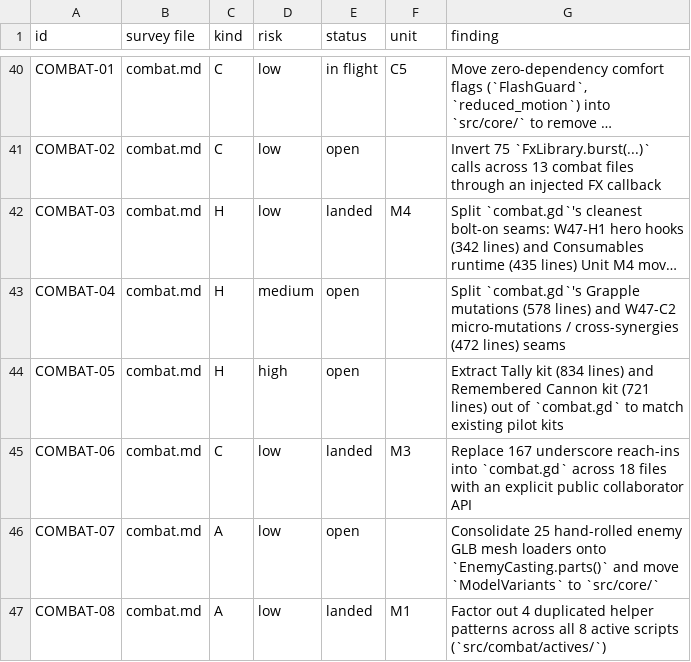
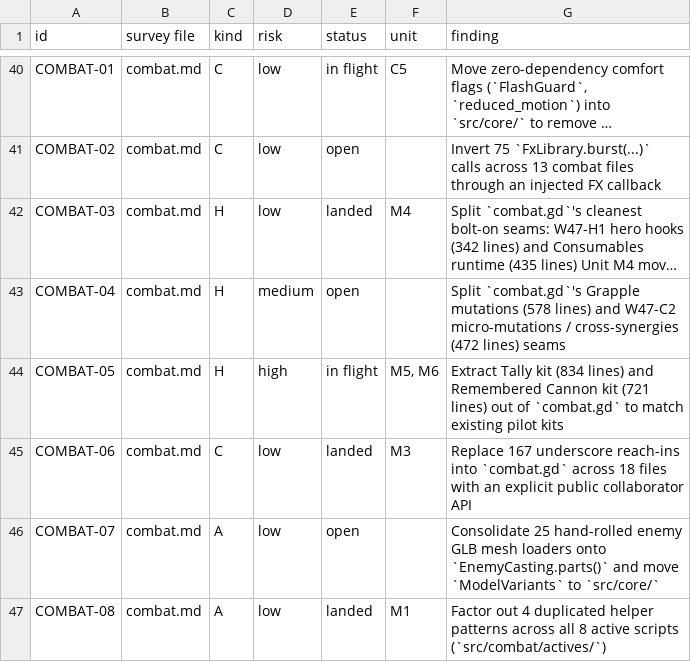
Before and after one commit to bananahana720/scrapkeep, a TSV file: project-guide/handoff/shared/structure-sweep/pool.tsv, drawn as a sheet; only a part is shown, gaps mark what is left out; long unchanged cells end in …; the diff names each change by its address in the sheet, - before the commit and + after, or states it on an @@ line.

```diff
--- a/project-guide/handoff/shared/structure-sweep/pool.tsv
+++ b/project-guide/handoff/shared/structure-sweep/pool.tsv
-E44 (status): open
+E44 (status): in flight
-F44 (unit): (empty)
+F44 (unit): M5, M6
```
Also changed, not shown: project-guide/handoff/shared/structure-sweep/units.tsv, 1 other file.
